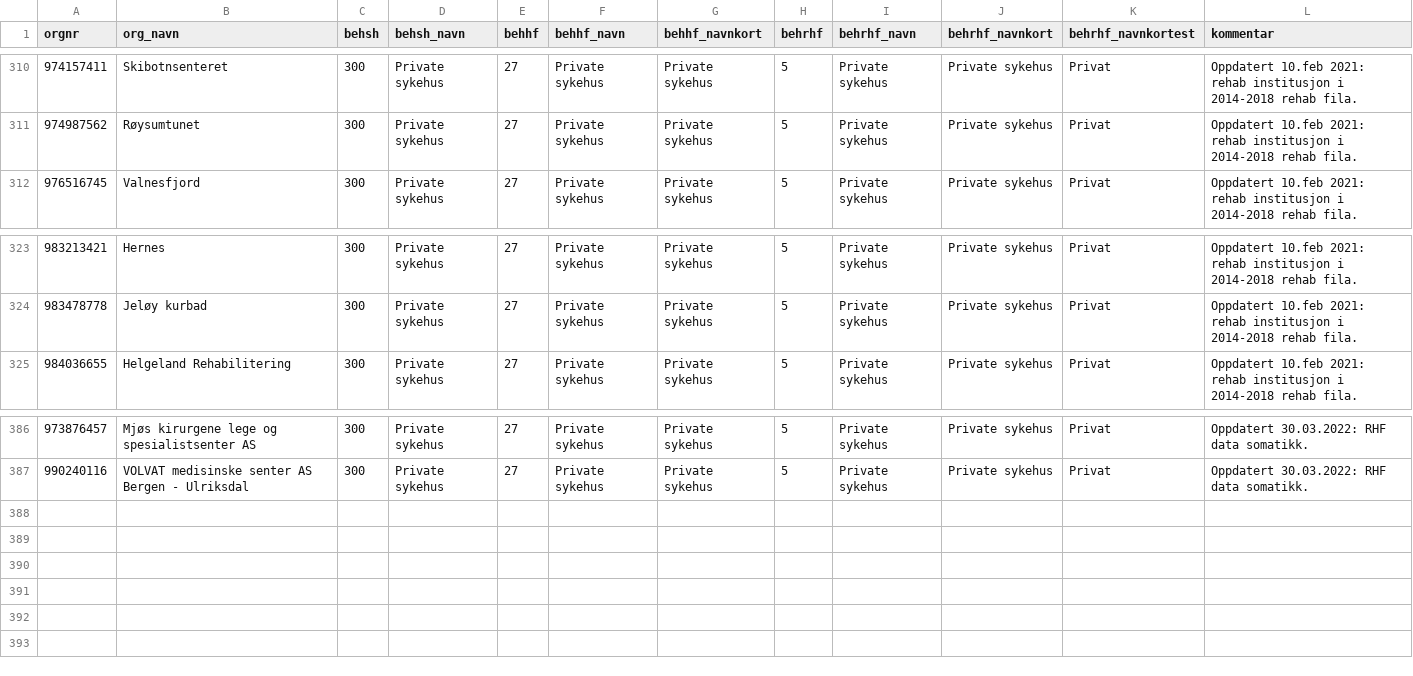
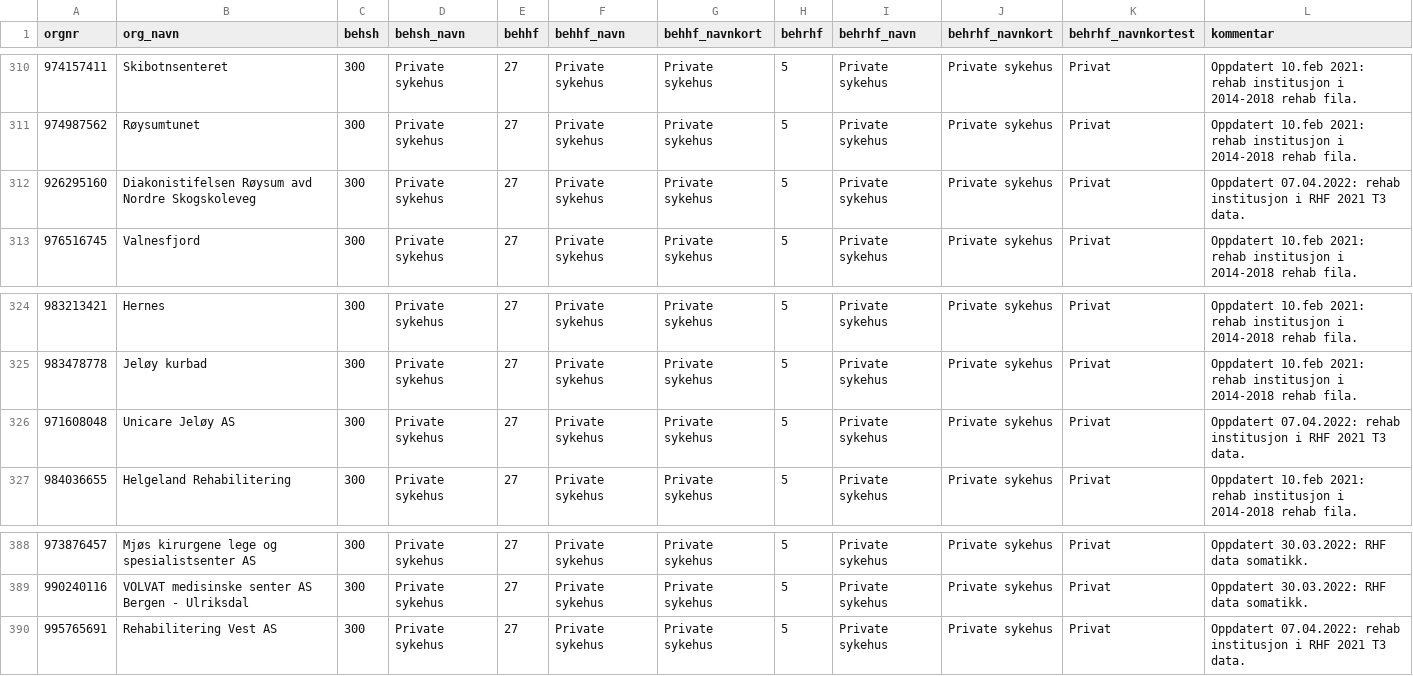
Before and after one commit to SKDE-Analyse/sas_codes, a CSV file: formater/behandler.csv, drawn as a sheet; only a part is shown, gaps mark what is left out; the diff names each change by its address in the sheet, - before the commit and + after, or states it on an @@ line.

Commit message:
tilrettelagt rehab-fil

```diff
--- a/formater/behandler.csv
+++ b/formater/behandler.csv
+row 312: 926295160 | Diakonistifelsen Røysum avd Nordre Skogskoleveg | 300 | Private sykehus | 27 | Private sykehus | Private sykehus | 5 | Private sykehus | Private sykehus | Privat | Oppdatert 07.04.2022: rehab institusjon i RHF 2021 T3 data.
+row 326: 971608048 | Unicare Jeløy AS | 300 | Private sykehus | 27 | Private sykehus | Private sykehus | 5 | Private sykehus | Private sykehus | Privat | Oppdatert 07.04.2022: rehab institusjon i RHF 2021 T3 data.
+row 390: 995765691 | Rehabilitering Vest AS | 300 | Private sykehus | 27 | Private sykehus | Private sykehus | 5 | Private sykehus | Private sykehus | Privat | Oppdatert 07.04.2022: rehab institusjon i RHF 2021 T3 data.
```
Also changed, not shown: 5 other files.
